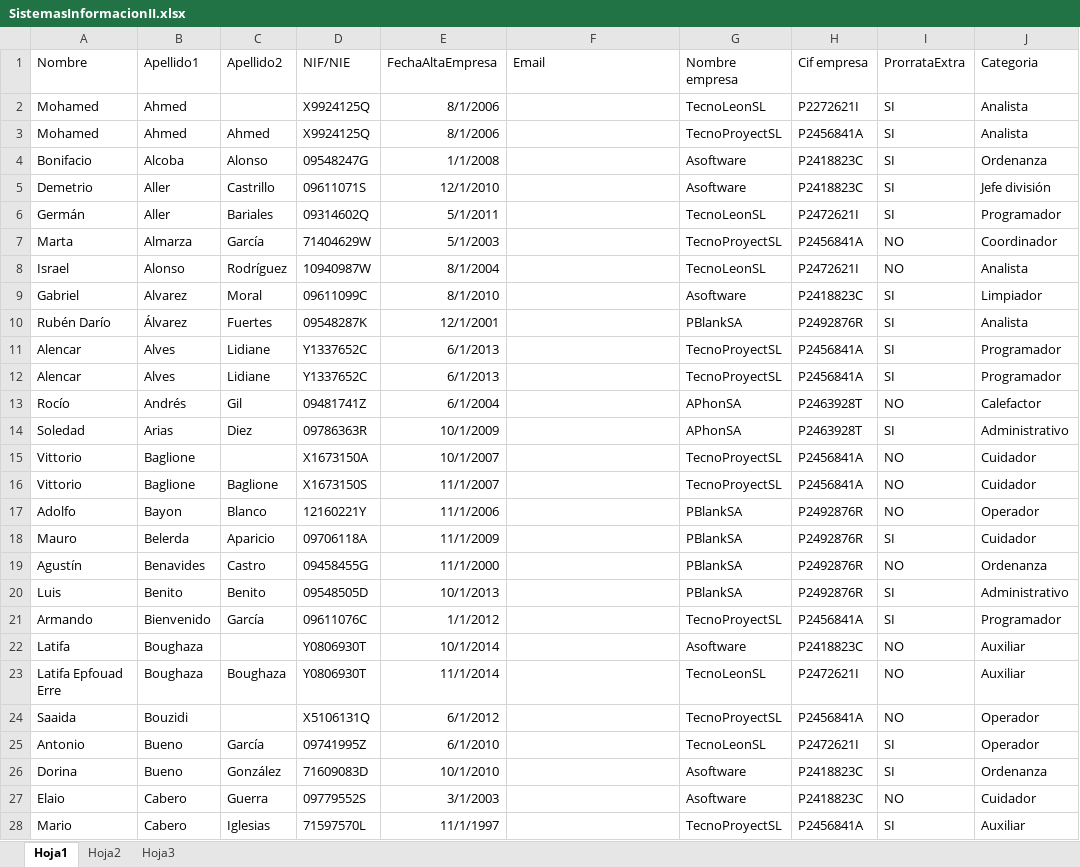
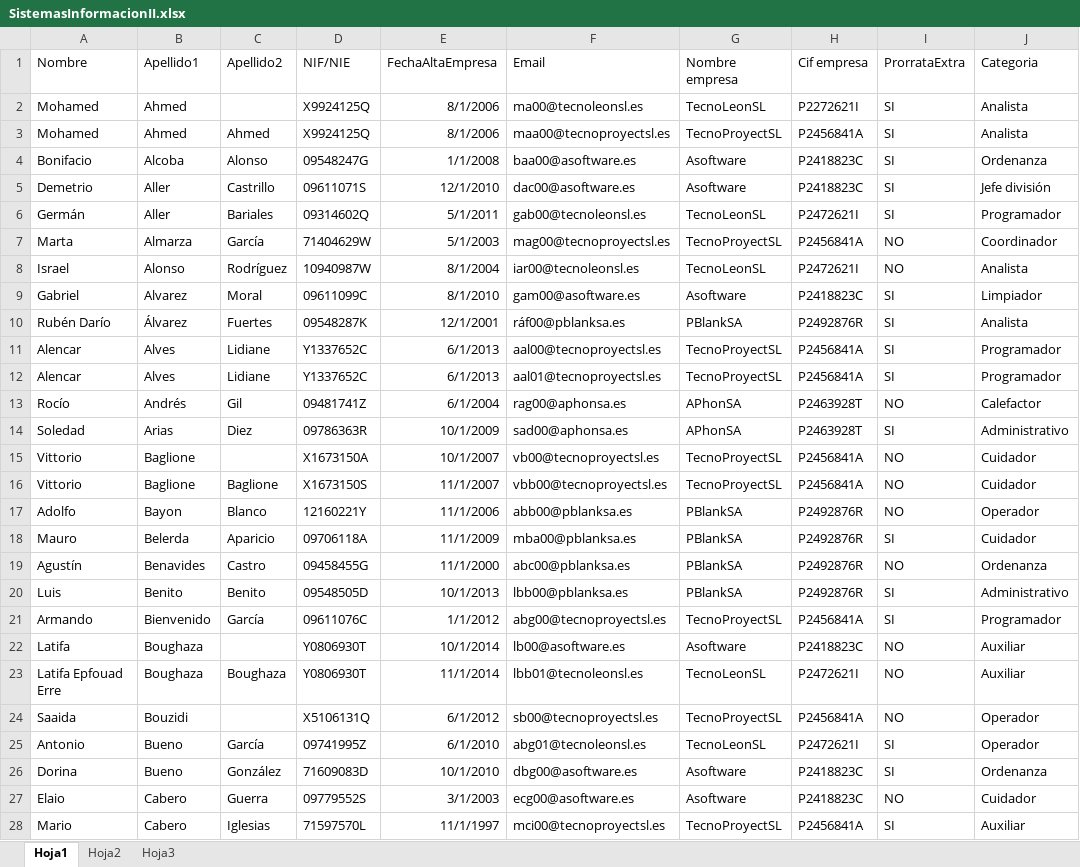
Before and after one commit to lcossp00/SistemasInformacion, an Excel workbook: Nominas/resources/SistemasInformacionII.xlsx, sheet Hoja1, drawn as a sheet; only a part is shown; values as stored, in another font and other column widths than the file's, no borders; the diff covers the shown part only; the diff names each change by its address in the sheet, - before the commit and + after, or states it on an @@ line.

```diff
--- a/Nominas/resources/SistemasInformacionII.xlsx (sheet Hoja1)
+++ b/Nominas/resources/SistemasInformacionII.xlsx (sheet Hoja1)
-F2 (Email): (empty)
+F2 (Email): ma00@tecnoleonsl.es
-F3 (Email): (empty)
+F3 (Email): maa00@tecnoproyectsl.es
-F4 (Email): (empty)
+F4 (Email): baa00@asoftware.es
-F5 (Email): (empty)
+F5 (Email): dac00@asoftware.es
-F6 (Email): (empty)
+F6 (Email): gab00@tecnoleonsl.es
-F7 (Email): (empty)
+F7 (Email): mag00@tecnoproyectsl.es
-F8 (Email): (empty)
+F8 (Email): iar00@tecnoleonsl.es
-F9 (Email): (empty)
+F9 (Email): gam00@asoftware.es
-F10 (Email): (empty)
+F10 (Email): ráf00@pblanksa.es
-F11 (Email): (empty)
+F11 (Email): aal00@tecnoproyectsl.es
-F12 (Email): (empty)
+F12 (Email): aal01@tecnoproyectsl.es
-F13 (Email): (empty)
+F13 (Email): rag00@aphonsa.es
-F14 (Email): (empty)
+F14 (Email): sad00@aphonsa.es
-F15 (Email): (empty)
+F15 (Email): vb00@tecnoproyectsl.es
-F16 (Email): (empty)
+F16 (Email): vbb00@tecnoproyectsl.es
-F17 (Email): (empty)
+F17 (Email): abb00@pblanksa.es
-F18 (Email): (empty)
+F18 (Email): mba00@pblanksa.es
-F19 (Email): (empty)
+F19 (Email): abc00@pblanksa.es
-F20 (Email): (empty)
+F20 (Email): lbb00@pblanksa.es
-F21 (Email): (empty)
+F21 (Email): abg00@tecnoproyectsl.es
-F22 (Email): (empty)
+F22 (Email): lb00@asoftware.es
-F23 (Email): (empty)
+F23 (Email): lbb01@tecnoleonsl.es
-F24 (Email): (empty)
+F24 (Email): sb00@tecnoproyectsl.es
-F25 (Email): (empty)
+F25 (Email): abg01@tecnoleonsl.es
-F26 (Email): (empty)
+F26 (Email): dbg00@asoftware.es
-F27 (Email): (empty)
+F27 (Email): ecg00@asoftware.es
-F28 (Email): (empty)
+F28 (Email): mci00@tecnoproyectsl.es
```
Also changed, not shown: 76 edited cells elsewhere in this sheet, 3 other files.
